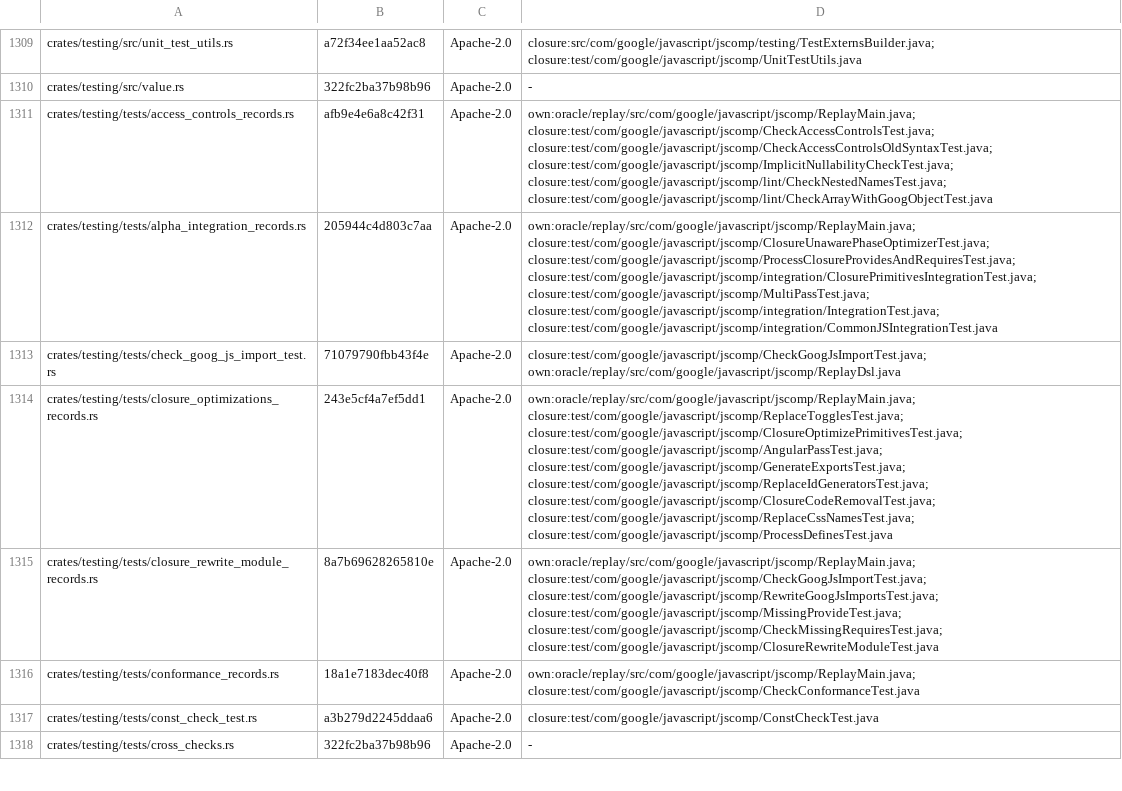
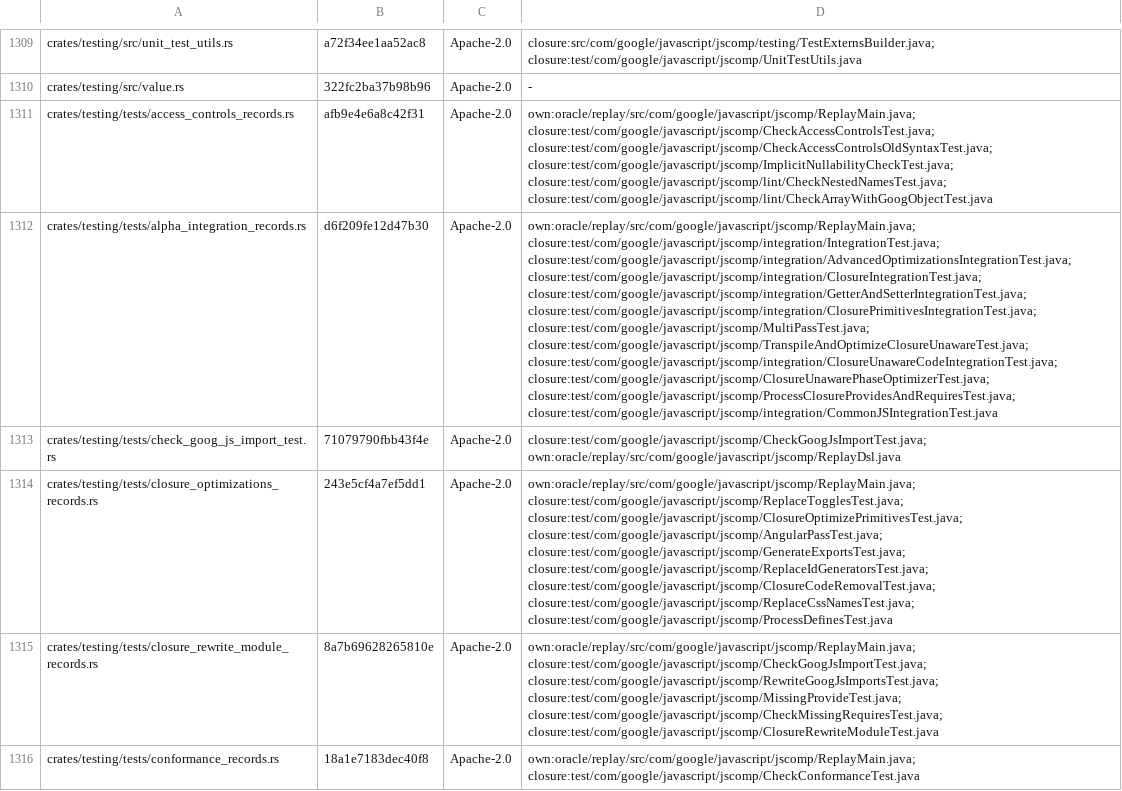
Before and after one commit to Smrtnyk/closure-rs, a TSV file: LICENSES/headers.tsv, drawn as a sheet; only a part is shown, gaps mark what is left out; the shorter side is filled out with more unchanged rows; the diff names each change by its address in the sheet, - before the commit and + after, or states it on an @@ line.

Commit message:
ci: parallel lint/test jobs, optimized test build, cargo-nextest (#1)
Lint and tests run as parallel jobs; the test build uses opt-level 1 without debug info and cargo-nextest; the integration record test runs one test per class instead of replaying the same classes twice. CI: 40 min -> about 9 min (cold cache).

```diff
--- a/LICENSES/headers.tsv
+++ b/LICENSES/headers.tsv
-B1312: 205944c4d803c7aa
+B1312: d6f209fe12d47b30
-D1312: own:oracle/replay/src/com/google/javascript/jscomp/ReplayMain.java; closure:test/com/google/javascript/jscomp/ClosureUnawarePhaseOptimizerTest.java; closure:test/com/google/javascript/jscomp/ProcessClosureProvidesAndRequiresTest.java; closure:test/com/google/javascript/jscomp/integration/ClosurePrimitivesIntegrationTest.java; closure:test/com/google/javascript/jscomp/MultiPassTest.java; closure:test/com/google/javascript/jscomp/integration/IntegrationTest.java; closure:test/com/google/javascript/jscomp/integration/CommonJSIntegrationTest.java
+D1312: own:oracle/replay/src/com/google/javascript/jscomp/ReplayMain.java; closure:test/com/google/javascript/jscomp/integration/IntegrationTest.java; closure:test/com/google/javascript/jscomp/integration/AdvancedOptimizationsIntegrationTest.java; closure:test/com/google/javascript/jscomp/integration/ClosureIntegrationTest.java; closure:test/com/google/javascript/jscomp/integration/GetterAndSetterIntegrationTest.java; closure:test/com/google/javascript/jscomp/integration/ClosurePrimitivesIntegrationTest.java; closure:test/com/google/javascript/jscomp/MultiPassTest.java; closure:test/com/google/javascript/jscomp/TranspileAndOptimizeClosureUnawareTest.java; closure:test/com/google/javascript/jscomp/integration/ClosureUnawareCodeIntegrationTest.java; closure:test/com/google/javascript/jscomp/ClosureUnawarePhaseOptimizerTest.java; closure:test/com/google/javascript/jscomp/ProcessClosureProvidesAndRequiresTest.java; closure:test/com/google/javascript/jscomp/integration/CommonJSIntegrationTest.java
```
Also changed, not shown: 4 other files.
